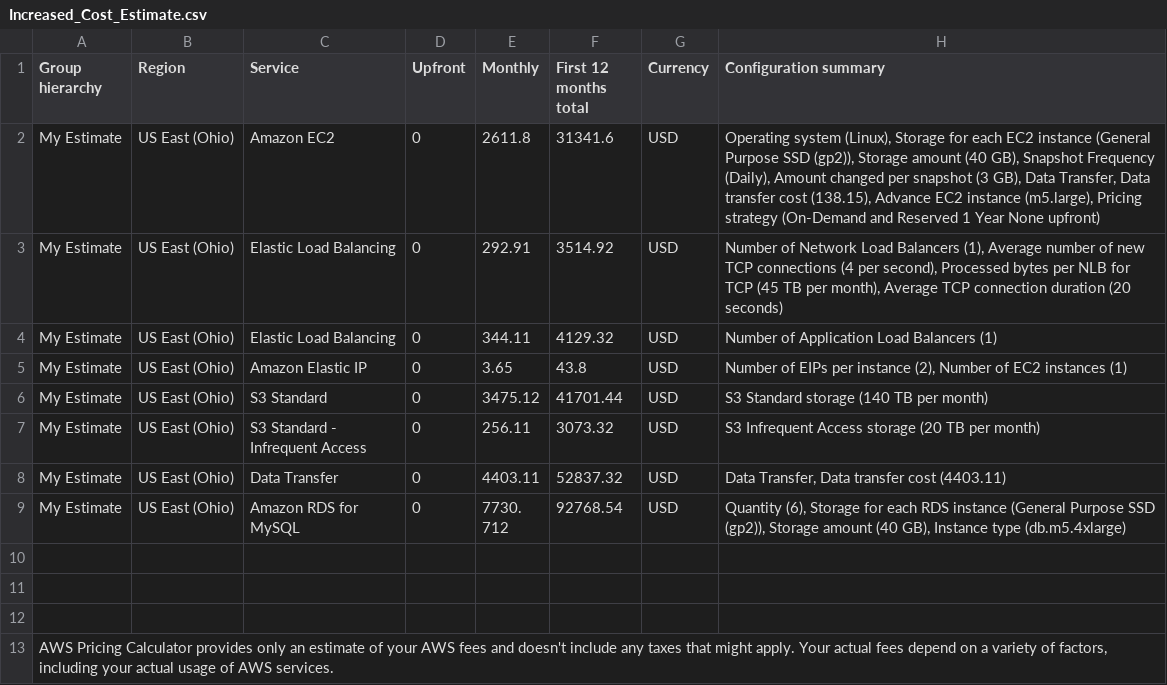
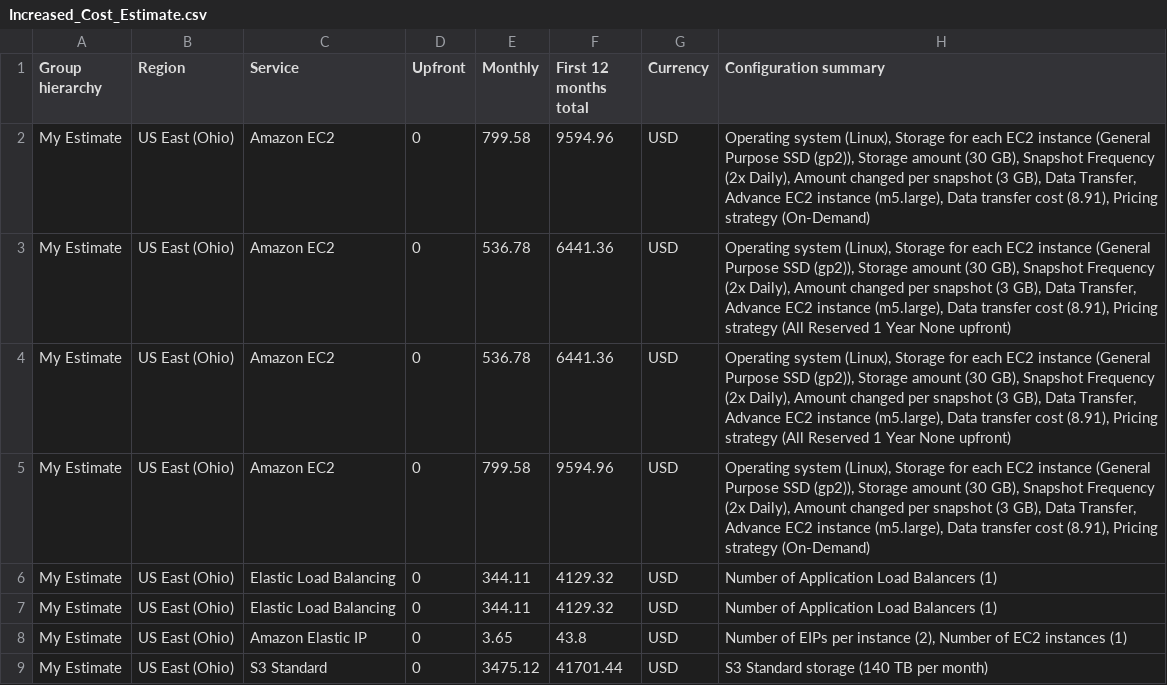
Before and after one commit to zstickel/cand-c2-project, a CSV file: Increased_Cost_Estimate.csv, drawn as a sheet; only a part is shown; the shorter side is filled out with more unchanged rows.

Commit message:
Broke out EC2 instances
Broke EC2 instances out by subnet so you could see there is more than one in the calculation.

```diff
--- a/Increased_Cost_Estimate.csv
+++ b/Increased_Cost_Estimate.csv
@@ -1,4 +1,7 @@
 Group hierarchy,Region,Service,Upfront,Monthly,First 12 months total,Currency,Configuration summary
-My Estimate,US East (Ohio),Amazon EC2,0,2611.8,31341.6,USD,"Operating system (Linux), Storage for each EC2 instance (General Purpose SSD (gp2)), Storage amount (40 GB), Snapshot Frequency (Daily), Amount changed per snapshot (3 GB), Data Transfer, Data transfer cost (138.15), Advance EC2 instance (m5.large), Pricing strategy (On-Demand and Reserved 1 Year  None upfront)"
-My Estimate,US East (Ohio),Elastic Load Balancing,0,292.91,3514.92,USD,"Number of Network Load Balancers (1), Average number of new TCP connections (4 per second), Processed bytes per NLB for TCP (45 TB per month), Average TCP connection duration (20 seconds)"
+My Estimate,US East (Ohio),Amazon EC2,0,799.58,9594.96,USD,"Operating system (Linux), Storage for each EC2 instance (General Purpose SSD (gp2)), Storage amount (30 GB), Snapshot Frequency (2x Daily), Amount changed per snapshot (3 GB), Data Transfer, Advance EC2 instance (m5.large), Data transfer cost (8.91), Pricing strategy (On-Demand)"
+My Estimate,US East (Ohio),Amazon EC2,0,536.78,6441.36,USD,"Operating system (Linux), Storage for each EC2 instance (General Purpose SSD (gp2)), Storage amount (30 GB), Snapshot Frequency (2x Daily), Amount changed per snapshot (3 GB), Data Transfer, Advance EC2 instance (m5.large), Data transfer cost (8.91), Pricing strategy (All Reserved 1 Year  None upfront)"
+My Estimate,US East (Ohio),Amazon EC2,0,536.78,6441.36,USD,"Operating system (Linux), Storage for each EC2 instance (General Purpose SSD (gp2)), Storage amount (30 GB), Snapshot Frequency (2x Daily), Amount changed per snapshot (3 GB), Data Transfer, Advance EC2 instance (m5.large), Data transfer cost (8.91), Pricing strategy (All Reserved 1 Year  None upfront)"
+My Estimate,US East (Ohio),Amazon EC2,0,799.58,9594.96,USD,"Operating system (Linux), Storage for each EC2 instance (General Purpose SSD (gp2)), Storage amount (30 GB), Snapshot Frequency (2x Daily), Amount changed per snapshot (3 GB), Data Transfer, Advance EC2 instance (m5.large), Data transfer cost (8.91), Pricing strategy (On-Demand)"
+My Estimate,US East (Ohio),Elastic Load Balancing,0,344.11,4129.32,USD,Number of Application Load Balancers (1)
 My Estimate,US East (Ohio),Elastic Load Balancing,0,344.11,4129.32,USD,Number of Application Load Balancers (1)
```
